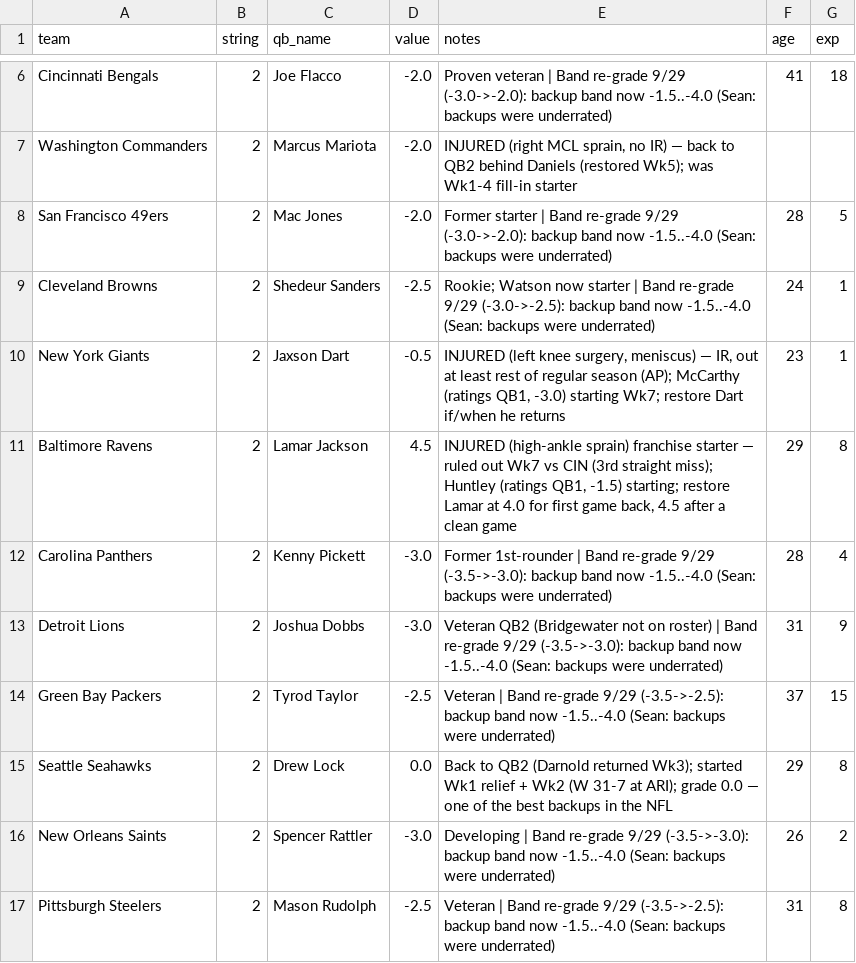
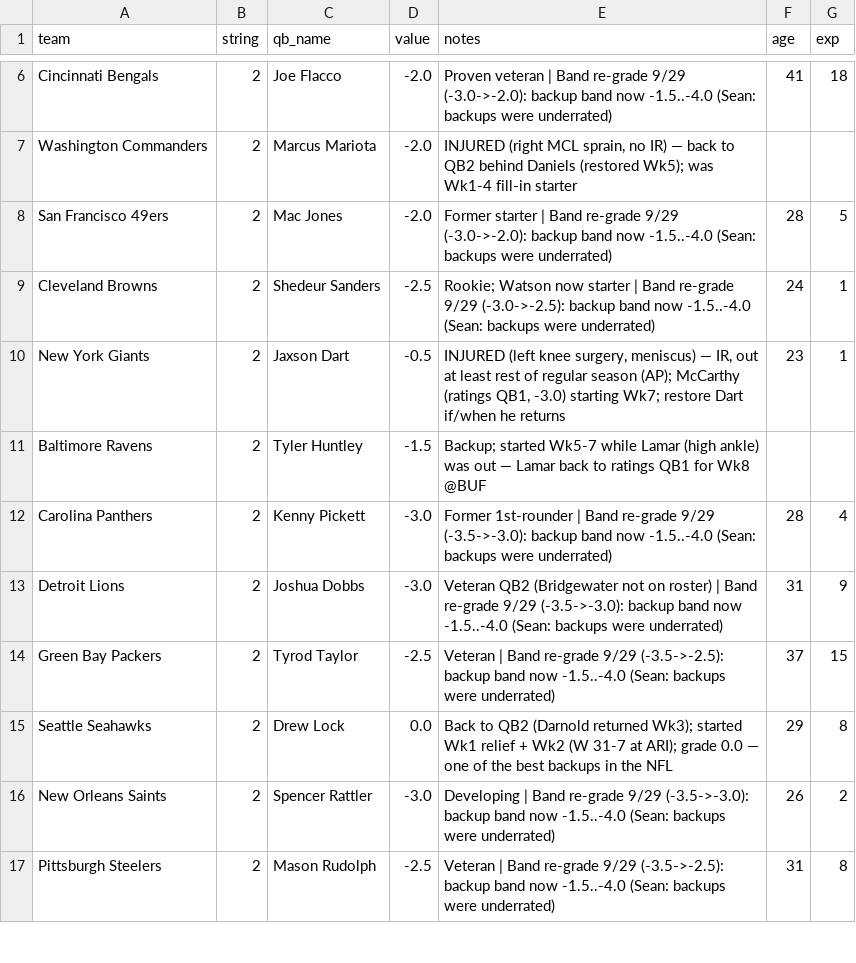
Before and after one commit to mccabe206-ops/Postgame_Outlet, a CSV file: data/qb_depth.csv, drawn as a sheet; only a part is shown, gaps mark what is left out.

Commit message:
Week 7 reviews: ratings for 29 teams, write-ups, QB depth (BAL Lamar QB1 4.0), Wk8 injury/return pricing

```diff
--- a/data/qb_depth.csv
+++ b/data/qb_depth.csv
@@ -10,3 +10,3 @@ Cleveland Browns,2,Shedeur Sanders,-2.5,Rookie; Watson now starter | Band re-gra
 New York Giants,2,Jaxson Dart,-0.5,"INJURED (left knee surgery, meniscus) — IR, out at least rest of regular season (AP); McCarthy (ratings QB1, -3.0) starting Wk7; restore Dart if/when he returns",23,1
-Baltimore Ravens,2,Lamar Jackson,4.5,"INJURED (high-ankle sprain) franchise starter — ruled out Wk7 vs CIN (3rd straight miss); Huntley (ratings QB1, -1.5) starting; restore Lamar at 4.0 for first game back, 4.5 after a clean game",29,8
+Baltimore Ravens,2,Tyler Huntley,-1.5,Backup; started Wk5-7 while Lamar (high ankle) was out — Lamar back to ratings QB1 for Wk8 @BUF,,
 Carolina Panthers,2,Kenny Pickett,-3.0,Former 1st-rounder | Band re-grade 9/29 (-3.5->-3.0): backup band now -1.5..-4.0 (Sean: backups were underrated),28,4
```
Also changed, not shown: 30 other files.
